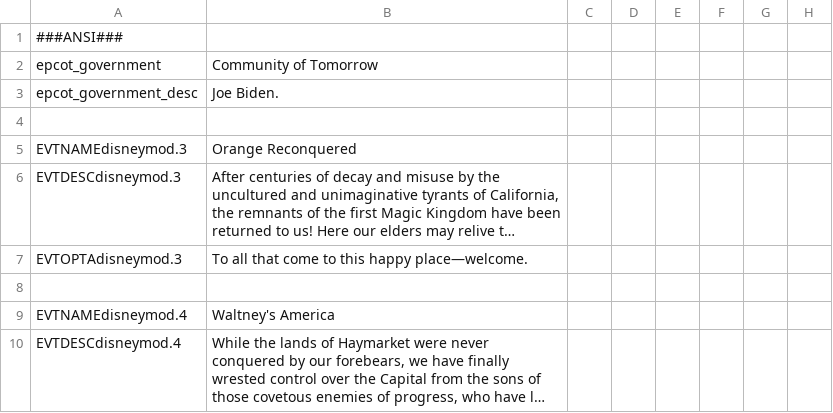
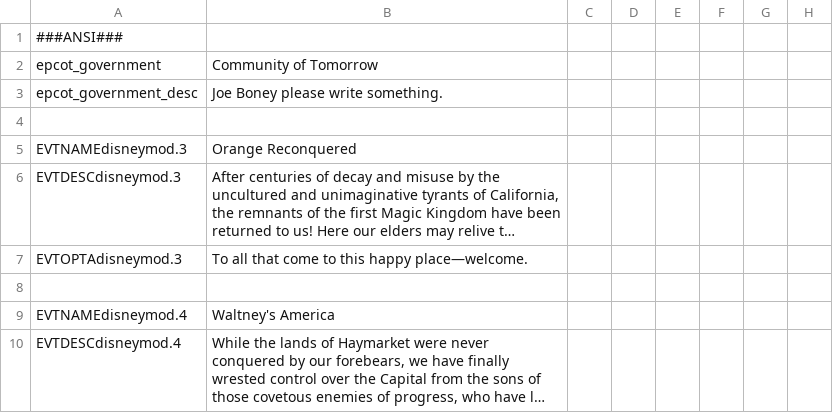
Before and after one commit to MrBadaniel/Aguila-o-Sol, a CSV file: localisation/disneymod.csv, drawn as a sheet; only a part is shown; long unchanged cells end in …; the diff names each change by its address in the sheet, - before the commit and + after, or states it on an @@ line.

```diff
--- a/localisation/disneymod.csv
+++ b/localisation/disneymod.csv
-B3: Joe Biden.
+B3: Joe Boney please write something.
```
Also changed, not shown: localisation/AOS_Flavor.csv, 8 other files.
